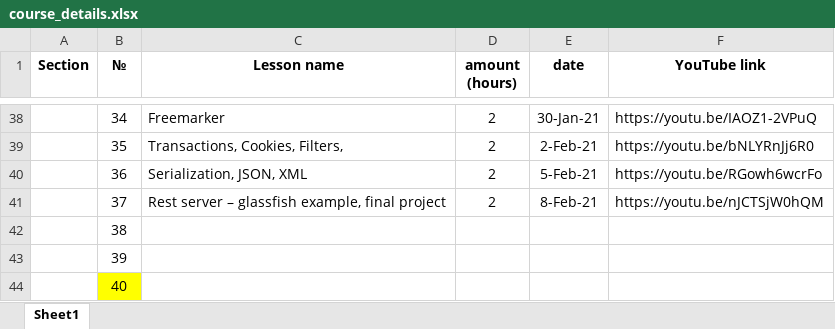
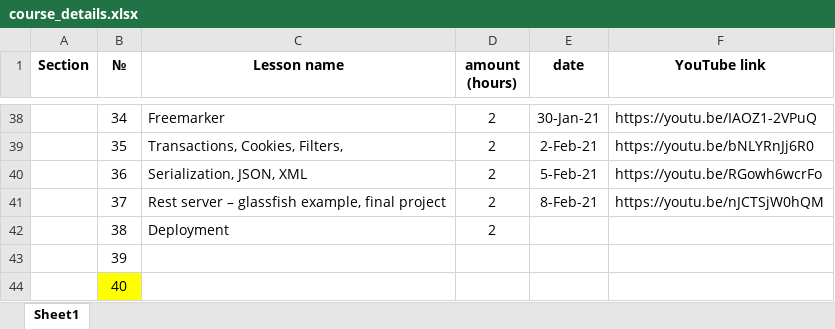
Before and after one commit to elvintaghizade14/java-course-1-classes, an Excel workbook: src/main/java/org/eminera/_syllabus/course_details.xlsx, sheet Sheet1, drawn as a sheet; only a part is shown, gaps mark what is left out; values as stored, in another font and other column widths than the file's, no borders; the diff names each change by its address in the sheet, - before the commit and + after, or states it on an @@ line.

Commit message:
lesson #37 lesson code in youtube

```diff
--- a/src/main/java/org/eminera/_syllabus/course_details.xlsx (sheet Sheet1)
+++ b/src/main/java/org/eminera/_syllabus/course_details.xlsx (sheet Sheet1)
-C42 (Lesson name): (empty)
+C42 (Lesson name): Deployment
-D42 (amount (hours)): (empty)
+D42 (amount (hours)): 2
```
Also changed, not shown: 1 other file.
